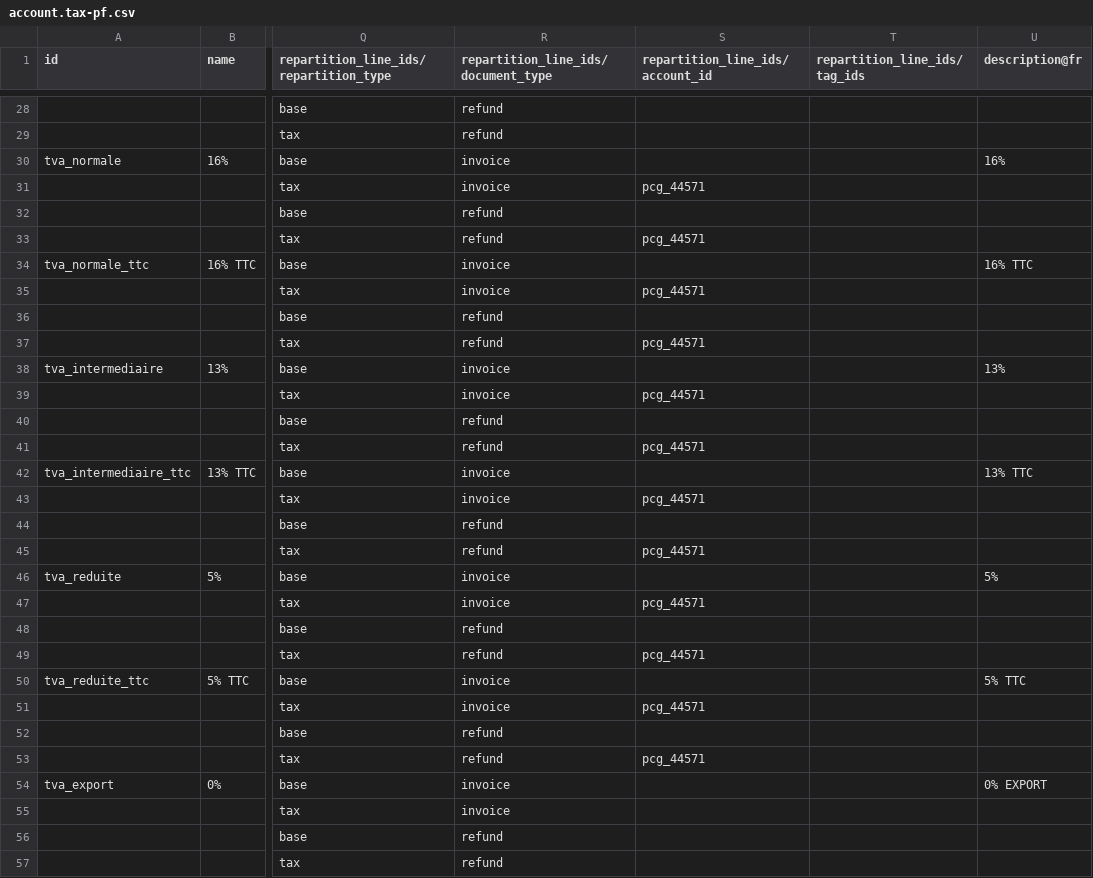
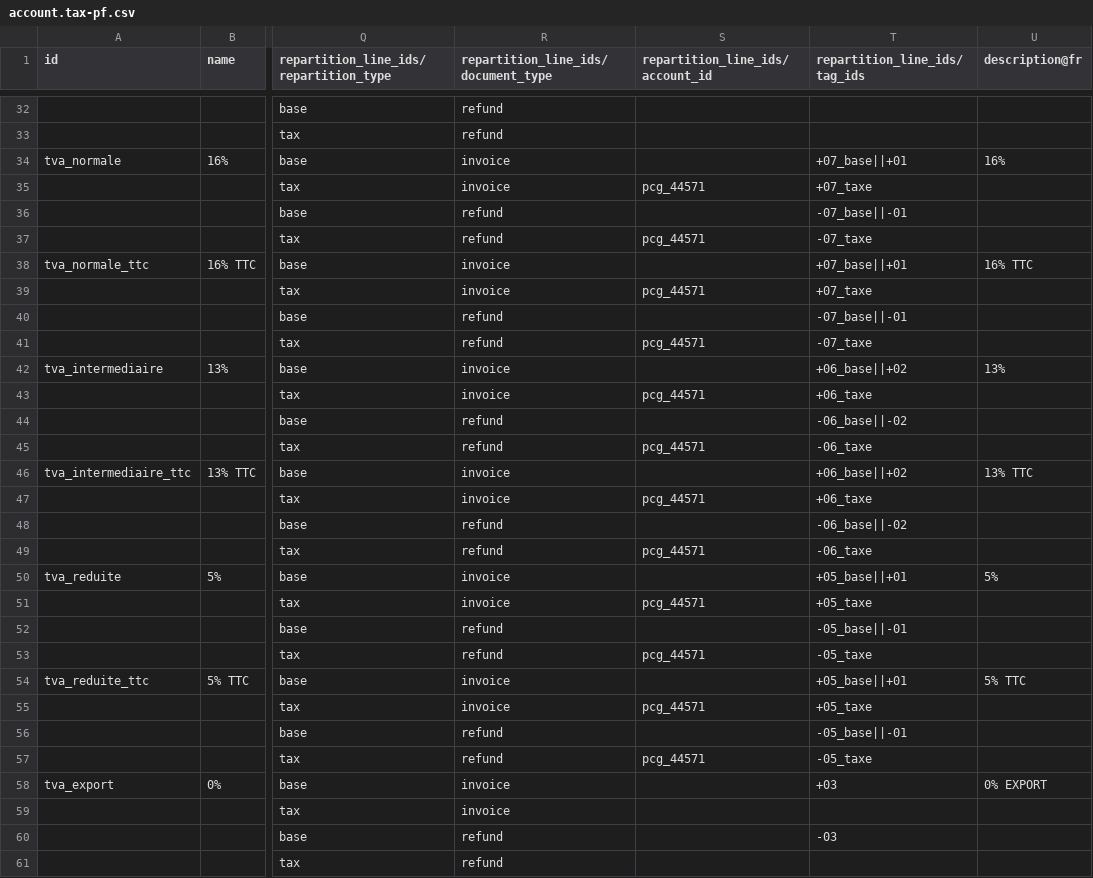
Before and after one commit to jburckel/l10n_pf, a CSV file: data/template/account.tax-pf.csv, drawn as a sheet; only a part is shown, gaps mark what is left out; addresses are those after the commit; the diff covers the shown part only; the diff names each change by its address in the sheet, - before the commit and + after, or states it on an @@ line.

```diff
--- a/data/template/account.tax-pf.csv
+++ b/data/template/account.tax-pf.csv
-T34 (repartition_line_ids/tag_ids): (empty)
+T34 (repartition_line_ids/tag_ids): +07_base||+01
-T35 (repartition_line_ids/tag_ids): (empty)
+T35 (repartition_line_ids/tag_ids): +07_taxe
-T36 (repartition_line_ids/tag_ids): (empty)
+T36 (repartition_line_ids/tag_ids): -07_base||-01
-T37 (repartition_line_ids/tag_ids): (empty)
+T37 (repartition_line_ids/tag_ids): -07_taxe
-T38 (repartition_line_ids/tag_ids): (empty)
+T38 (repartition_line_ids/tag_ids): +07_base||+01
-T39 (repartition_line_ids/tag_ids): (empty)
+T39 (repartition_line_ids/tag_ids): +07_taxe
-T40 (repartition_line_ids/tag_ids): (empty)
+T40 (repartition_line_ids/tag_ids): -07_base||-01
-T41 (repartition_line_ids/tag_ids): (empty)
+T41 (repartition_line_ids/tag_ids): -07_taxe
-T42 (repartition_line_ids/tag_ids): (empty)
+T42 (repartition_line_ids/tag_ids): +06_base||+02
-T43 (repartition_line_ids/tag_ids): (empty)
+T43 (repartition_line_ids/tag_ids): +06_taxe
-T44 (repartition_line_ids/tag_ids): (empty)
+T44 (repartition_line_ids/tag_ids): -06_base||-02
-T45 (repartition_line_ids/tag_ids): (empty)
+T45 (repartition_line_ids/tag_ids): -06_taxe
-T46 (repartition_line_ids/tag_ids): (empty)
+T46 (repartition_line_ids/tag_ids): +06_base||+02
-T47 (repartition_line_ids/tag_ids): (empty)
+T47 (repartition_line_ids/tag_ids): +06_taxe
-T48 (repartition_line_ids/tag_ids): (empty)
+T48 (repartition_line_ids/tag_ids): -06_base||-02
-T49 (repartition_line_ids/tag_ids): (empty)
+T49 (repartition_line_ids/tag_ids): -06_taxe
-T50 (repartition_line_ids/tag_ids): (empty)
+T50 (repartition_line_ids/tag_ids): +05_base||+01
-T51 (repartition_line_ids/tag_ids): (empty)
+T51 (repartition_line_ids/tag_ids): +05_taxe
-T52 (repartition_line_ids/tag_ids): (empty)
+T52 (repartition_line_ids/tag_ids): -05_base||-01
-T53 (repartition_line_ids/tag_ids): (empty)
+T53 (repartition_line_ids/tag_ids): -05_taxe
-T54 (repartition_line_ids/tag_ids): (empty)
+T54 (repartition_line_ids/tag_ids): +05_base||+01
-T55 (repartition_line_ids/tag_ids): (empty)
+T55 (repartition_line_ids/tag_ids): +05_taxe
-T56 (repartition_line_ids/tag_ids): (empty)
+T56 (repartition_line_ids/tag_ids): -05_base||-01
-T57 (repartition_line_ids/tag_ids): (empty)
+T57 (repartition_line_ids/tag_ids): -05_taxe
-T58 (repartition_line_ids/tag_ids): (empty)
+T58 (repartition_line_ids/tag_ids): +03
-T60 (repartition_line_ids/tag_ids): (empty)
+T60 (repartition_line_ids/tag_ids): -03
```
Also changed, not shown: 4 added rows and 12 edited cells elsewhere in this file, 1 other file.
